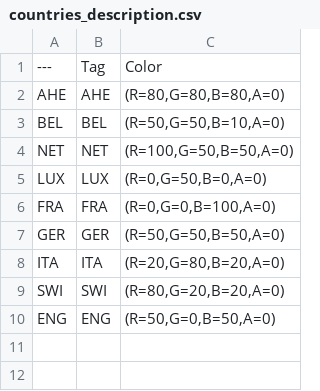
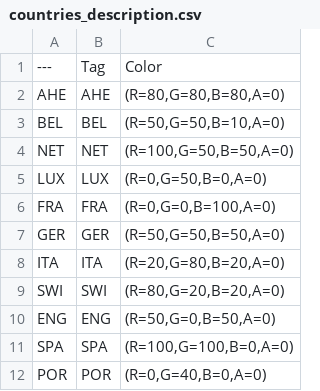
Before and after one commit to Apogee-Games/Apogee1914, a CSV file: Content/countries_description.csv, drawn as a sheet.

```diff
--- a/Content/countries_description.csv
+++ b/Content/countries_description.csv
@@ -10 +10,3 @@ SWI,SWI,"(R=80,G=20,B=20,A=0)"
 ENG,ENG,"(R=50,G=0,B=50,A=0)"
+SPA,SPA,"(R=100,G=100,B=0,A=0)"
+POR,POR,"(R=0,G=40,B=0,A=0)"
```
Also changed, not shown: 7 other files.
